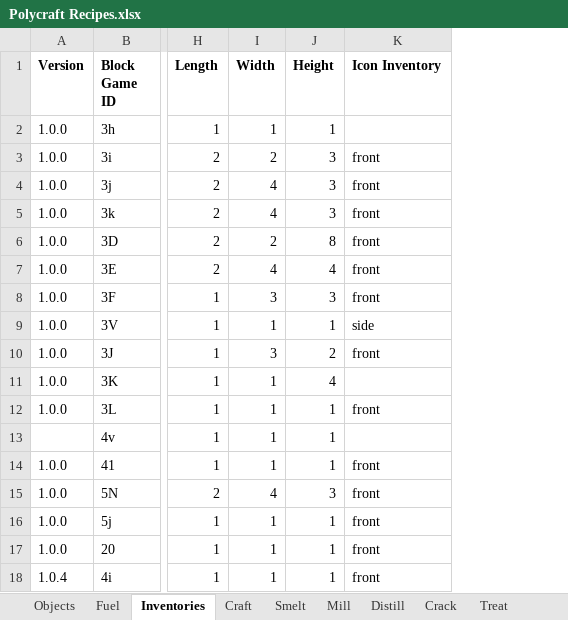
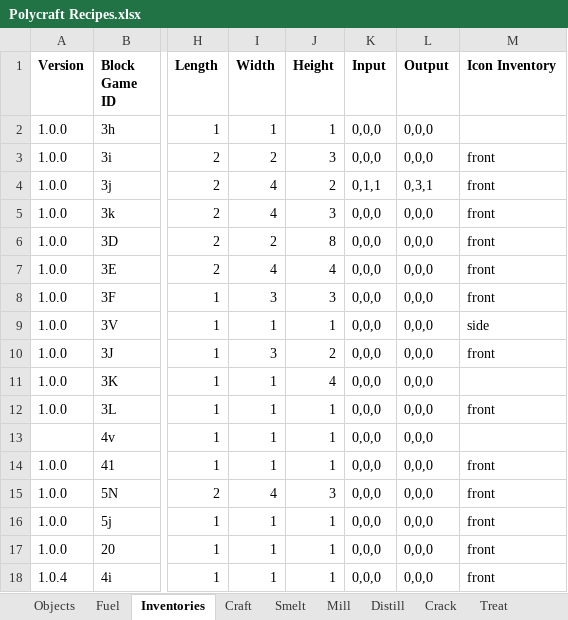
Before and after one commit to PolycraftWorld/polycraft-world, an Excel workbook: config/Polycraft Recipes.xlsx, sheet Inventories, drawn as a sheet; only a part is shown, gaps mark what is left out; values as stored, in another font and other column widths than the file's, no borders; the diff names each change by its address in the sheet, - before the commit and + after, or states it on an @@ line.

Commit message:
3D inventories respect flow networks

```diff
--- a/config/Polycraft Recipes.xlsx (sheet Inventories)
+++ b/config/Polycraft Recipes.xlsx (sheet Inventories)
+column K (Input), rows 2-18: 0,0,0 | 0,0,0 | 0,1,1 | 0,0,0 | 0,0,0 | 0,0,0 | 0,0,0 | 0,0,0 | 0,0,0 | 0,0,0 | 0,0,0 | 0,0,0 | 0,0,0 | 0,0,0 | 0,0,0 | 0,0,0 | 0,0,0
+column L (Output), rows 2-18: 0,0,0 | 0,0,0 | 0,3,1 | 0,0,0 | 0,0,0 | 0,0,0 | 0,0,0 | 0,0,0 | 0,0,0 | 0,0,0 | 0,0,0 | 0,0,0 | 0,0,0 | 0,0,0 | 0,0,0 | 0,0,0 | 0,0,0
-J4 (Height): 3
+J4 (Height): 2
```
Also changed, not shown: 7 other files.
